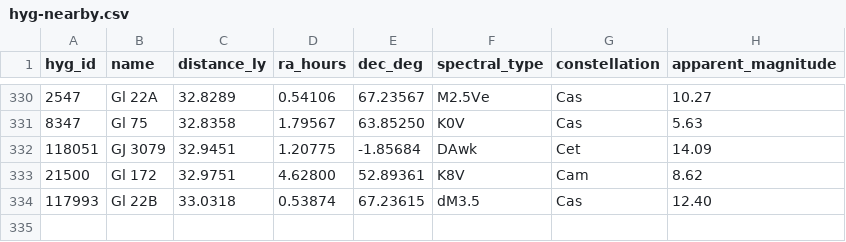
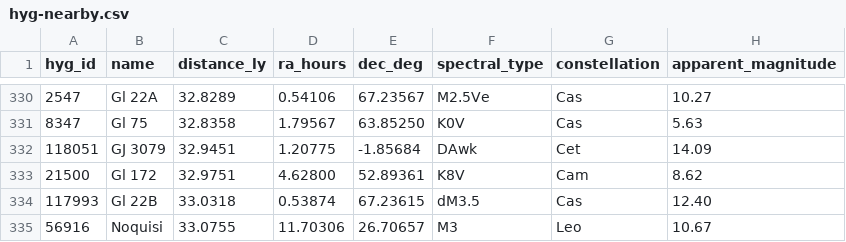
Before and after one commit to NadavShanun-design/hyperspace-sim, a CSV file: data/hyg-nearby.csv, drawn as a sheet; only a part is shown, gaps mark what is left out; the diff names each change by its address in the sheet, - before the commit and + after, or states it on an @@ line.

```diff
--- a/data/hyg-nearby.csv
+++ b/data/hyg-nearby.csv
+row 335: 56916 | Noquisi | 33.0755 | 11.70306 | 26.70657 | M3 | Leo | 10.67
```
